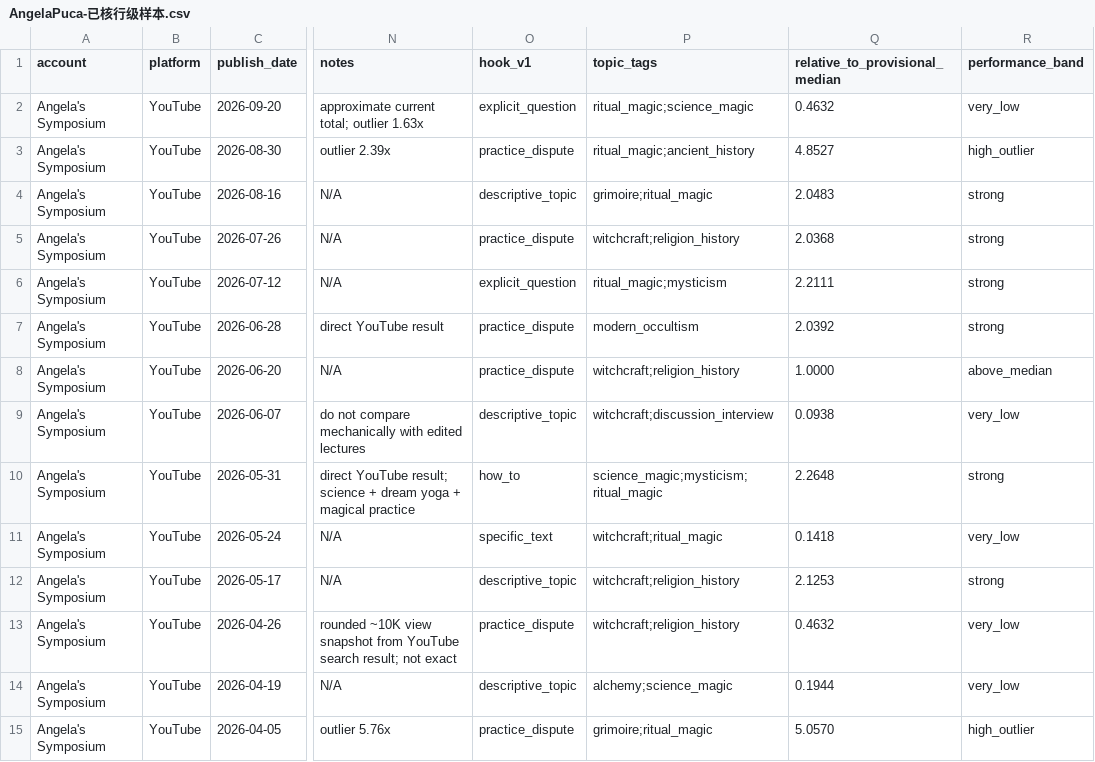
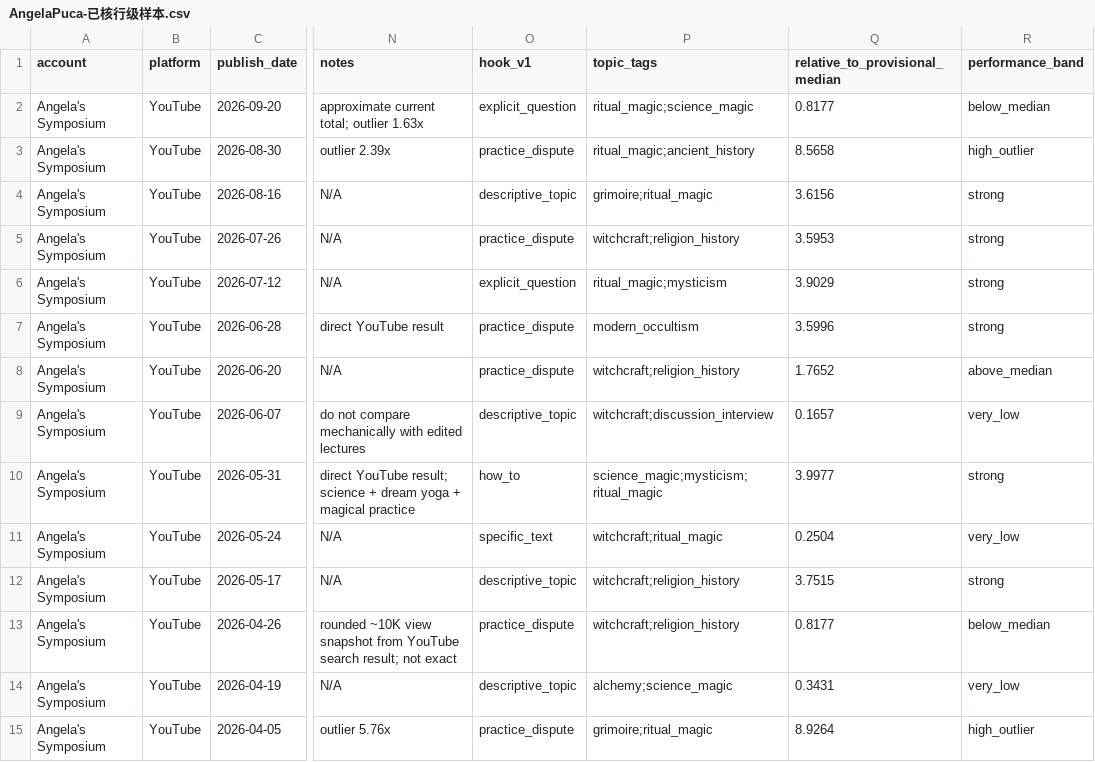
Before and after one commit to suxiaoyuan443-boop/suen-system, a CSV file: 08-动态运行/对标数据/AngelaPuca-已核行级样本.csv, drawn as a sheet; only a part is shown, gaps mark what is left out; the diff covers the shown part only; the diff names each change by its address in the sheet, - before the commit and + after, or states it on an @@ line.

Commit message:
benchmark data: add three direct Angela YouTube rows and recompute provisional baseline

```diff
--- a/08-动态运行/对标数据/AngelaPuca-已核行级样本.csv
+++ b/08-动态运行/对标数据/AngelaPuca-已核行级样本.csv
-Q2 (relative_to_provisional_median): 0.4632
+Q2 (relative_to_provisional_median): 0.8177
-R2 (performance_band): very_low
+R2 (performance_band): below_median
-Q3 (relative_to_provisional_median): 4.8527
+Q3 (relative_to_provisional_median): 8.5658
-Q4 (relative_to_provisional_median): 2.0483
+Q4 (relative_to_provisional_median): 3.6156
-Q5 (relative_to_provisional_median): 2.0368
+Q5 (relative_to_provisional_median): 3.5953
-Q6 (relative_to_provisional_median): 2.2111
+Q6 (relative_to_provisional_median): 3.9029
-Q7 (relative_to_provisional_median): 2.0392
+Q7 (relative_to_provisional_median): 3.5996
-Q8 (relative_to_provisional_median): 1.0000
+Q8 (relative_to_provisional_median): 1.7652
-Q9 (relative_to_provisional_median): 0.0938
+Q9 (relative_to_provisional_median): 0.1657
-Q10 (relative_to_provisional_median): 2.2648
+Q10 (relative_to_provisional_median): 3.9977
-Q11 (relative_to_provisional_median): 0.1418
+Q11 (relative_to_provisional_median): 0.2504
-Q12 (relative_to_provisional_median): 2.1253
+Q12 (relative_to_provisional_median): 3.7515
-Q13 (relative_to_provisional_median): 0.4632
+Q13 (relative_to_provisional_median): 0.8177
-R13 (performance_band): very_low
+R13 (performance_band): below_median
-Q14 (relative_to_provisional_median): 0.1944
+Q14 (relative_to_provisional_median): 0.3431
-Q15 (relative_to_provisional_median): 5.0570
+Q15 (relative_to_provisional_median): 8.9264
```
Also changed, not shown: 3 added rows and 24 edited cells elsewhere in this file.
